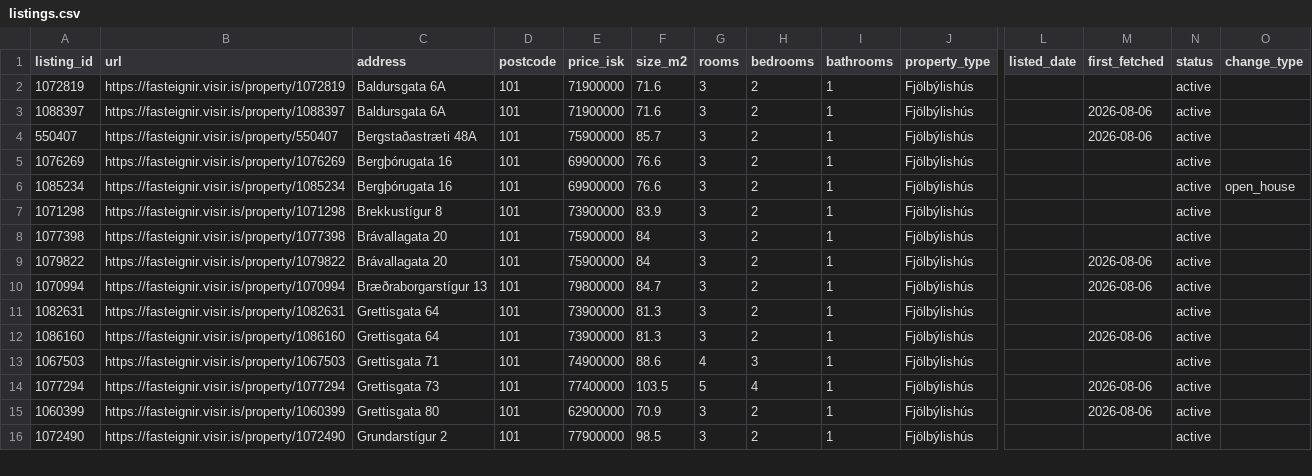
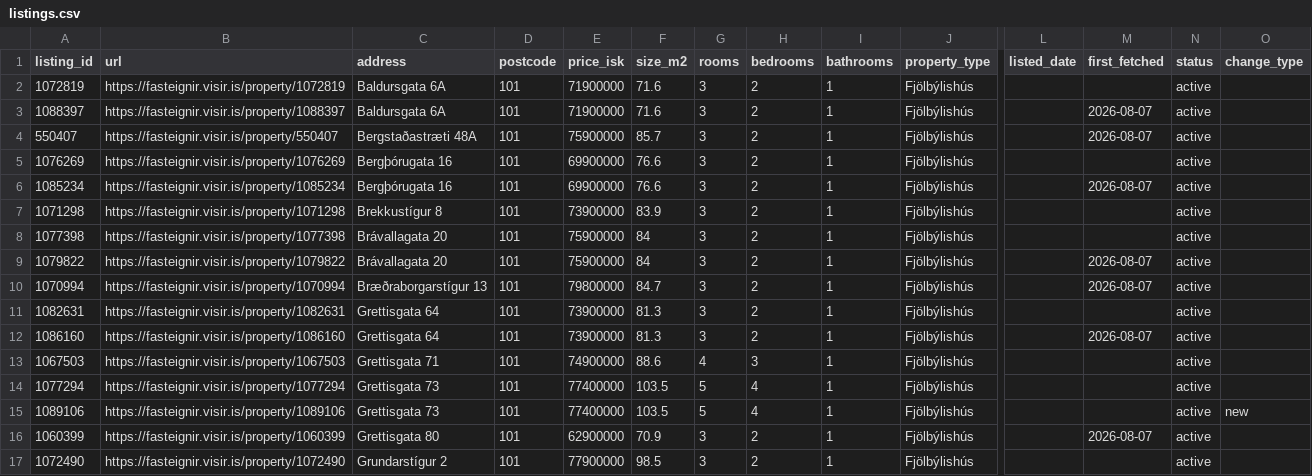
Before and after one commit to alruts/fasteignir-listing-monitor, a CSV file: data/listings.csv, drawn as a sheet; only a part is shown, gaps mark what is left out; addresses are those after the commit; rows hold the shown columns only; the diff covers the shown part only; the diff names each change by its address in the sheet, - before the commit and + after, or states it on an @@ line.

Commit message:
Update house listings

```diff
--- a/data/listings.csv
+++ b/data/listings.csv
-M3:M4 (first_fetched): 2026-08-06
+M3:M4 (first_fetched): 2026-08-07
-M6 (first_fetched): (empty)
+M6 (first_fetched): 2026-08-07
-O6 (change_type): open_house
+O6 (change_type): (empty)
-M9:M10 (first_fetched): 2026-08-06
+M9:M10 (first_fetched): 2026-08-07
-M12 (first_fetched): 2026-08-06
+M12 (first_fetched): 2026-08-07
-M14 (first_fetched): 2026-08-06
+M14 (first_fetched): (empty)
+row 15: 1089106 | https://fasteignir.visir.is/property/1089106 | Grettisgata 73 | 101 | 77400000 | 103.5 | 5 | 4 | 1 | Fjölbýlishús |  |  | active | new
-M16 (first_fetched): 2026-08-06
+M16 (first_fetched): 2026-08-07
```
Also changed, not shown: 7 added rows and 90 edited cells elsewhere in this file, 2 other files.
